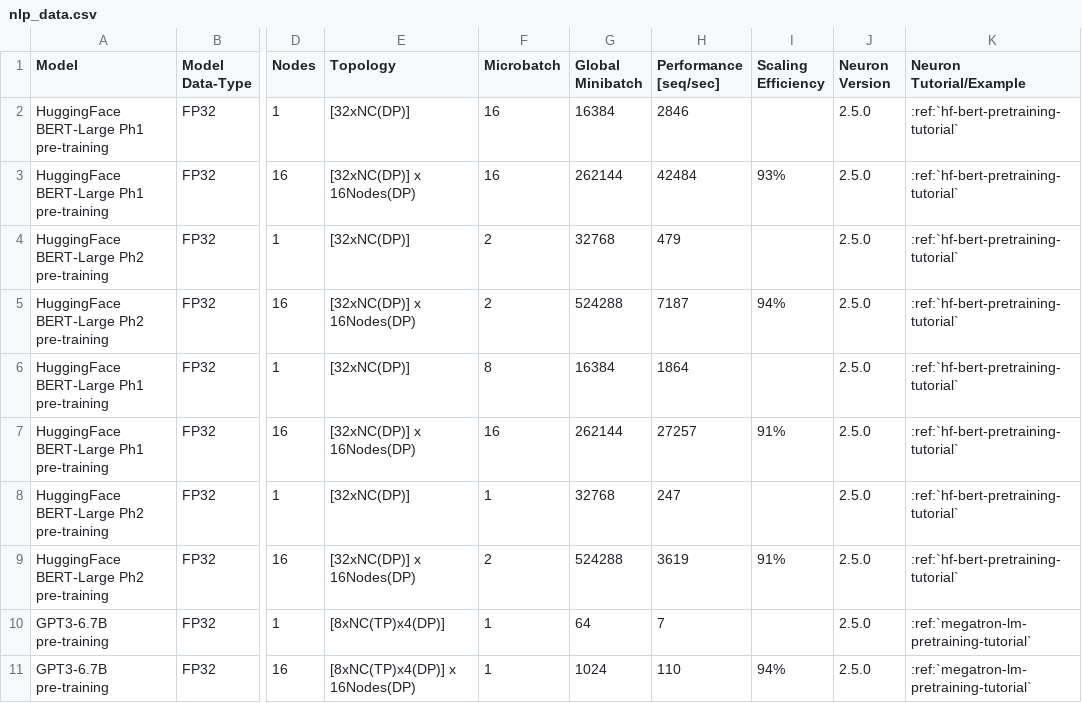
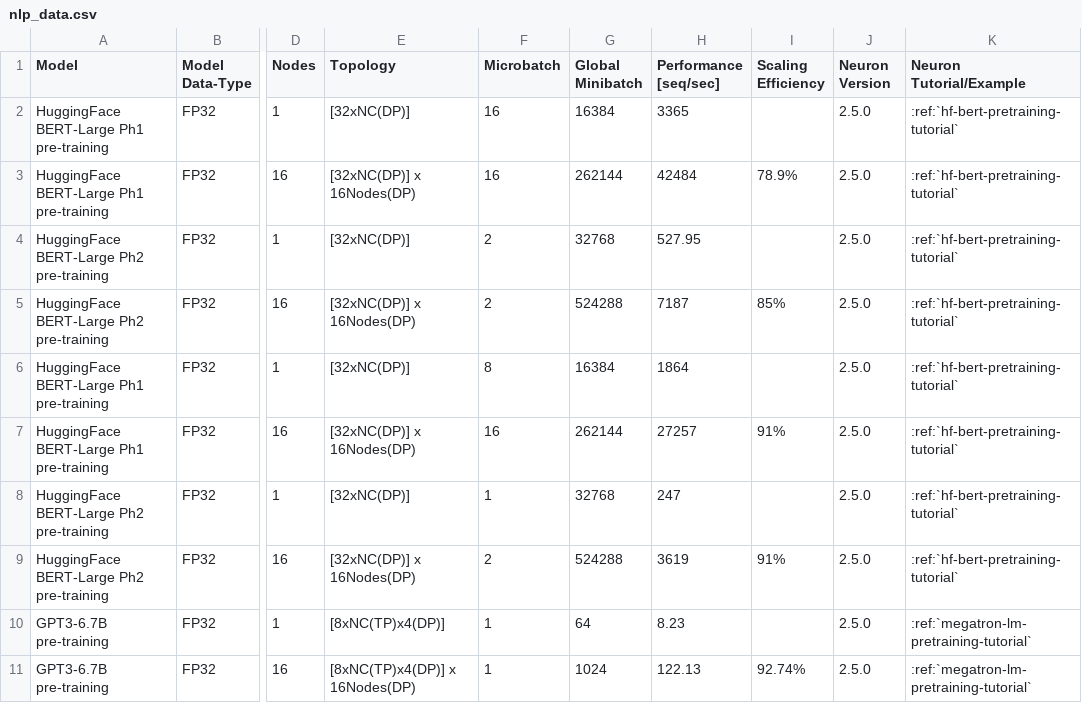
Before and after one commit to aws-neuron/aws-neuron-sdk, a CSV file: general/benchmarks/trn1/nlp_data.csv, drawn as a sheet; only a part is shown, gaps mark what is left out; the diff names each change by its address in the sheet, - before the commit and + after, or states it on an @@ line.

Commit message:
Update nlp_data.csv

```diff
--- a/general/benchmarks/trn1/nlp_data.csv
+++ b/general/benchmarks/trn1/nlp_data.csv
-H2 (Performance [seq/sec]): 2846
+H2 (Performance [seq/sec]): 3365
-I3 (Scaling Efficiency): 93%
+I3 (Scaling Efficiency): 78.9%
-H4 (Performance [seq/sec]): 479
+H4 (Performance [seq/sec]): 527.95
-I5 (Scaling Efficiency): 94%
+I5 (Scaling Efficiency): 85%
-H10 (Performance [seq/sec]): 7
+H10 (Performance [seq/sec]): 8.23
-H11 (Performance [seq/sec]): 110
+H11 (Performance [seq/sec]): 122.13
-I11 (Scaling Efficiency): 94%
+I11 (Scaling Efficiency): 92.74%
```
